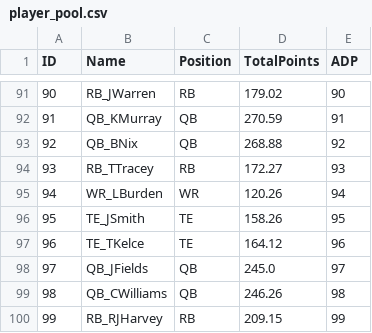
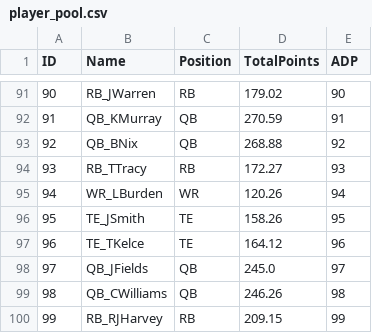
Before and after one commit to Colin-Hanley1/FantasyFootball-Genetics, a CSV file: player_pool.csv, drawn as a sheet; only a part is shown, gaps mark what is left out; the diff covers the shown part only.

```diff
--- a/player_pool.csv
+++ b/player_pool.csv
@@ -93,3 +93,3 @@ ID,Name,Position,TotalPoints,ADP
 92,QB_BNix,QB,268.88,92
-93,RB_TTracey,RB,172.27,93
+93,RB_TTracy,RB,172.27,93
 94,WR_LBurden,WR,120.26,94
```
Also changed, not shown: 27 added rows elsewhere in this file, 2 other files.
